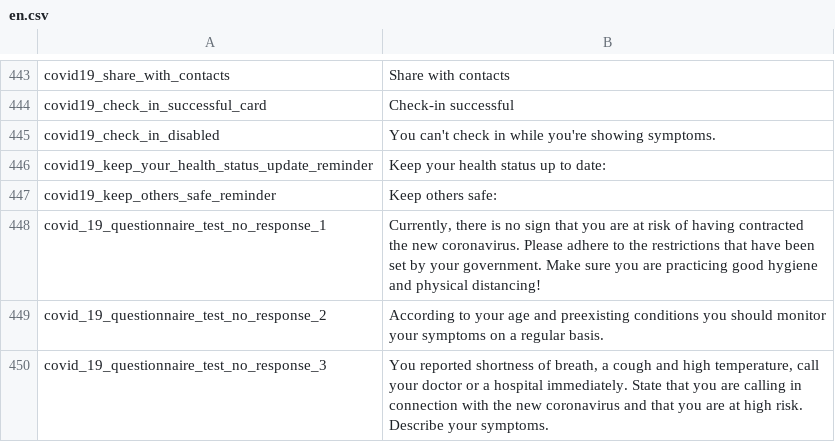
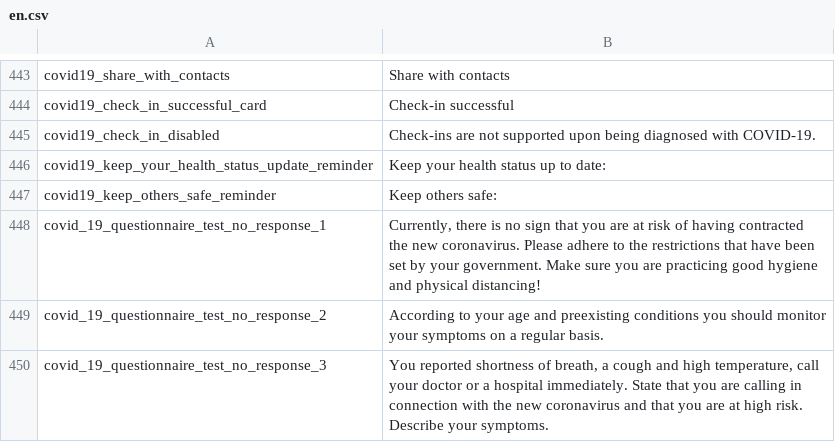
Before and after one commit to CentivaHealth/centiva-translations, a CSV file: en.csv, drawn as a sheet; only a part is shown, gaps mark what is left out.

Commit message:
[geo-aid] change check in alert

```diff
--- a/en.csv
+++ b/en.csv
@@ -444,3 +444,3 @@ covid19_share_with_contacts,Share with contacts
 covid19_check_in_successful_card,"Check-in successful"
-covid19_check_in_disabled,"You can't check in while you're showing symptoms."
+covid19_check_in_disabled,"Check-ins are not supported upon being diagnosed with COVID-19."
 covid19_keep_your_health_status_update_reminder,Keep your health status up to date:
```
